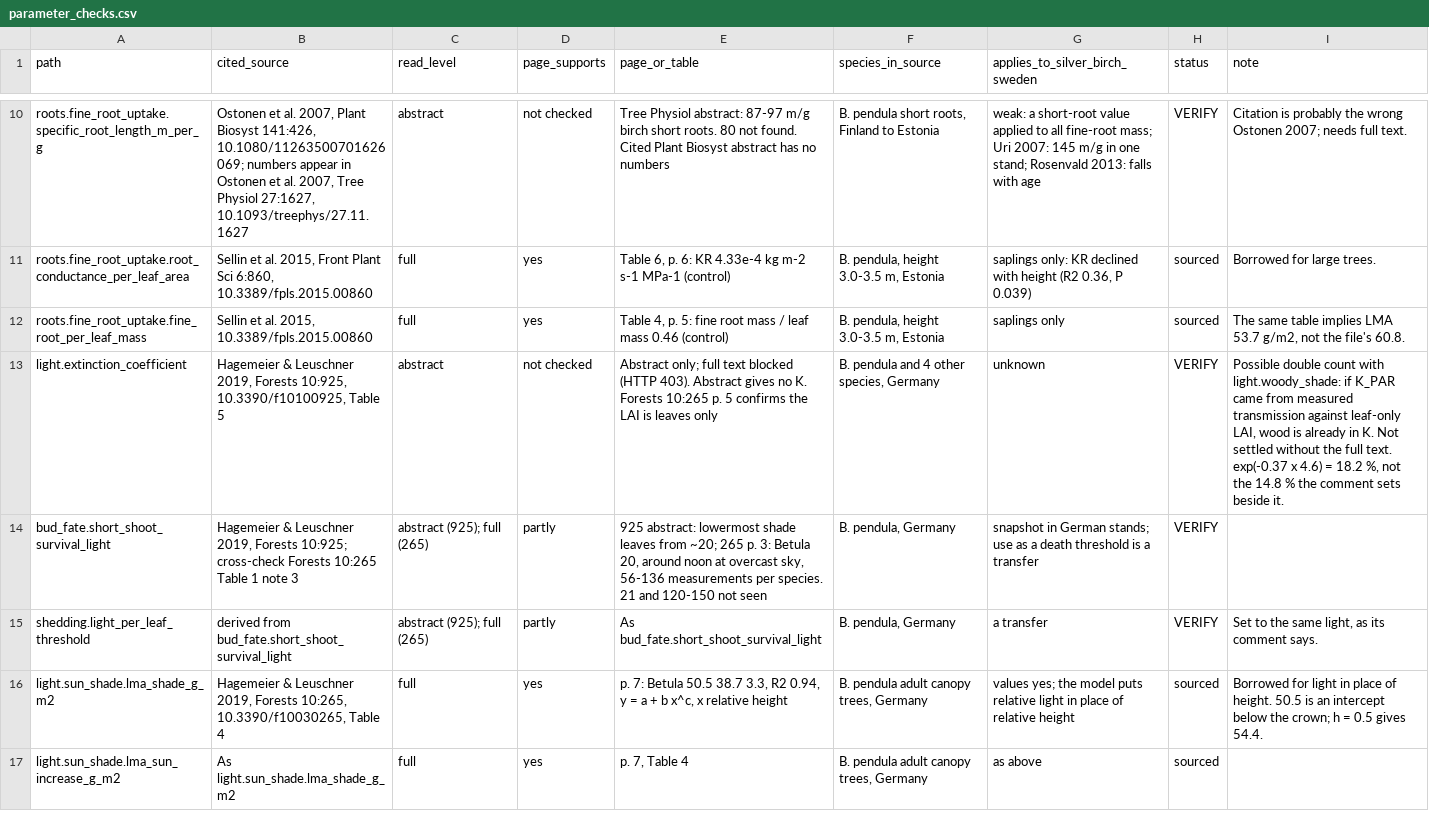
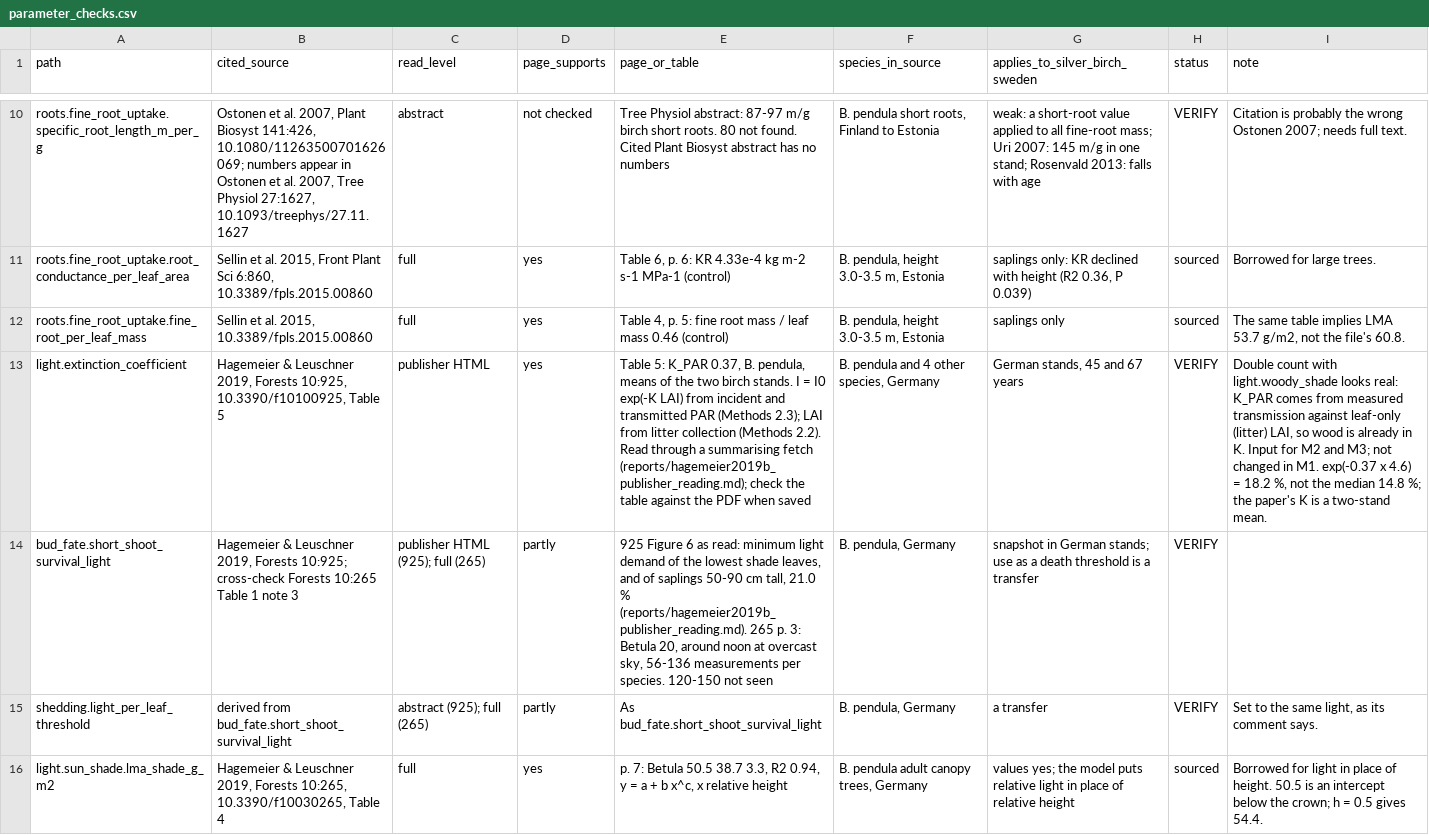
Before and after one commit to rar-file/cambium, a CSV file: reports/parameter_checks.csv, drawn as a sheet; only a part is shown, gaps mark what is left out; the shorter side is filled out with more unchanged rows; the diff names each change by its address in the sheet, - before the commit and + after, or states it on an @@ line.

```diff
--- a/reports/parameter_checks.csv
+++ b/reports/parameter_checks.csv
-C13 (read_level): abstract
+C13 (read_level): publisher HTML
-D13 (page_supports): not checked
+D13 (page_supports): yes
-E13 (page_or_table): Abstract only; full text blocked (HTTP 403). Abstract gives no K. Forests 10:265 p. 5 confirms the LAI is leaves only
+E13 (page_or_table): Table 5: K_PAR 0.37, B. pendula, means of the two birch stands. I = I0 exp(-K LAI) from incident and transmitted PAR (Methods 2.3); LAI from litter collection (Methods 2.2). Read through a summarising fetch (reports/hagemeier2019b_publisher_reading.md); check the table against the PDF when saved
-G13 (applies_to_silver_birch_sweden): unknown
+G13 (applies_to_silver_birch_sweden): German stands, 45 and 67 years
-I13 (note): Possible double count with light.woody_shade: if K_PAR came from measured transmission against leaf-only LAI, wood is already in K. Not settled without the full text. exp(-0.37 x 4.6) = 18.2 %, not the 14.8 % the comment sets beside it.
+I13 (note): Double count with light.woody_shade looks real: K_PAR comes from measured transmission against leaf-only (litter) LAI, so wood is already in K. Input for M2 and M3; not changed in M1. exp(-0.37 x 4.6) = 18.2 %, not the median 14.8 %; the paper's K is a two-stand mean.
-C14 (read_level): abstract (925); full (265)
+C14 (read_level): publisher HTML (925); full (265)
-E14 (page_or_table): 925 abstract: lowermost shade leaves from ~20; 265 p. 3: Betula 20, around noon at overcast sky, 56-136 measurements per species. 21 and 120-150 not…
+E14 (page_or_table): 925 Figure 6 as read: minimum light demand of the lowest shade leaves, and of saplings 50-90 cm tall, 21.0 % (reports/hagemeier2019b_publisher_reading.md). 265 p. 3: Betula 20, around noon at overcast sky, 56-136 measurements per species. 120-150 not…
```
Also changed, not shown: reports/parameter_audit.csv, 2 other files.
